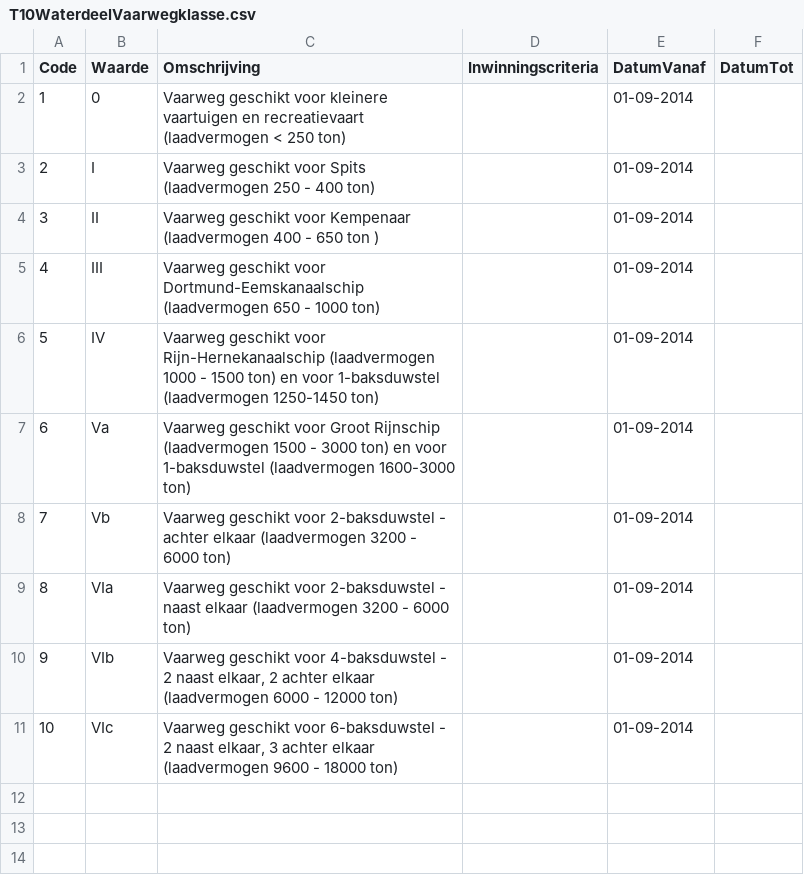
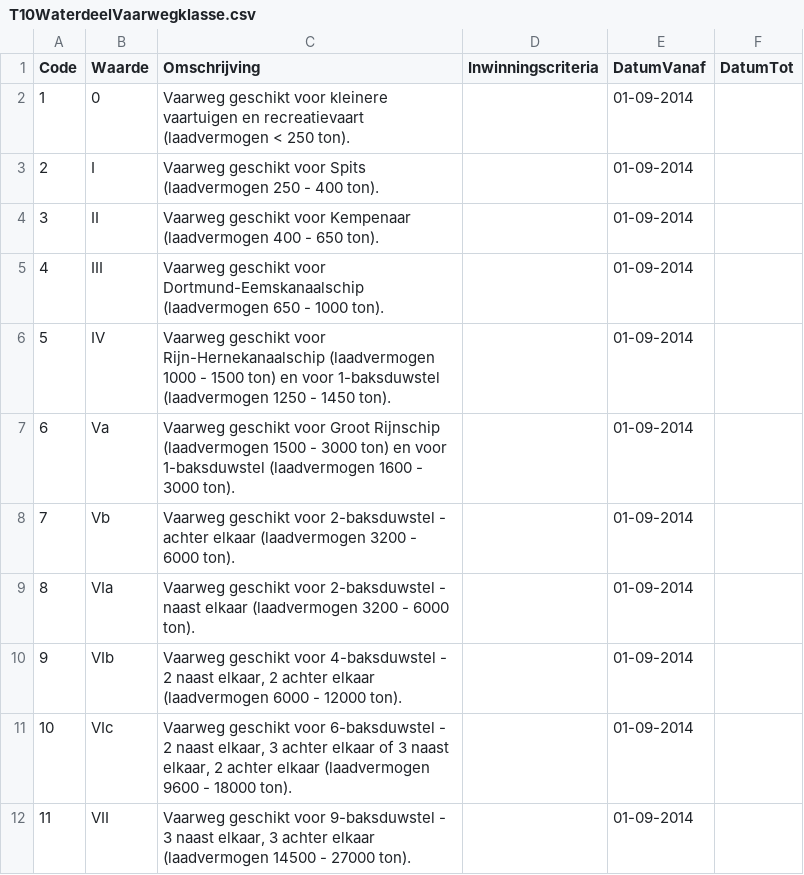
Before and after one commit to kadaster/top10nl, a CSV file: waardelijst/20170901/T10WaterdeelVaarwegklasse.csv, drawn as a sheet.

Commit message:
Enkele textuele verbeteringen in de waardelijsten.

```diff
--- a/waardelijst/20170901/T10WaterdeelVaarwegklasse.csv
+++ b/waardelijst/20170901/T10WaterdeelVaarwegklasse.csv
@@ -1,11 +1,12 @@
 "Code","Waarde","Omschrijving","Inwinningscriteria","DatumVanaf","DatumTot"
-"1","0","Vaarweg geschikt voor kleinere vaartuigen en recreatievaart (laadvermogen < 250 ton)","","01-09-2014",""
-"2","I","Vaarweg geschikt voor Spits (laadvermogen 250 - 400 ton)","","01-09-2014",""
-"3","II","Vaarweg geschikt voor Kempenaar (laadvermogen 400 - 650 ton )","","01-09-2014",""
-"4","III","Vaarweg geschikt voor Dortmund-Eemskanaalschip (laadvermogen 650 - 1000 ton)","","01-09-2014",""
-"5","IV","Vaarweg geschikt voor Rijn-Hernekanaalschip (laadvermogen 1000 - 1500 ton) en voor 1-baksduwstel (laadvermogen 1250-1450 ton)","","01-09-2014",""
-"6","Va","Vaarweg geschikt voor Groot Rijnschip (laadvermogen 1500 - 3000 ton) en voor  1-baksduwstel (laadvermogen 1600-3000 ton)","","01-09-2014",""
-"7","Vb","Vaarweg geschikt voor 2-baksduwstel - achter elkaar (laadvermogen 3200  - 6000 ton)","","01-09-2014",""
-"8","VIa","Vaarweg geschikt voor 2-baksduwstel - naast elkaar (laadvermogen 3200 - 6000 ton)","","01-09-2014",""
-"9","VIb","Vaarweg geschikt voor 4-baksduwstel - 2 naast elkaar, 2 achter elkaar (laadvermogen 6000 - 12000 ton)","","01-09-2014",""
-"10","VIc","Vaarweg geschikt voor 6-baksduwstel - 2 naast elkaar, 3 achter elkaar (laadvermogen 9600 - 18000 ton)","","01-09-2014",""
+"1","0","Vaarweg geschikt voor kleinere vaartuigen en recreatievaart (laadvermogen < 250 ton).","","01-09-2014",""
+"2","I","Vaarweg geschikt voor Spits (laadvermogen 250 - 400 ton).","","01-09-2014",""
+"3","II","Vaarweg geschikt voor Kempenaar (laadvermogen 400 - 650 ton).","","01-09-2014",""
+"4","III","Vaarweg geschikt voor Dortmund-Eemskanaalschip (laadvermogen 650 - 1000 ton).","","01-09-2014",""
+"5","IV","Vaarweg geschikt voor Rijn-Hernekanaalschip (laadvermogen 1000 - 1500 ton) en voor 1-baksduwstel (laadvermogen 1250 - 1450 ton).","","01-09-2014",""
+"6","Va","Vaarweg geschikt voor Groot Rijnschip (laadvermogen 1500 - 3000 ton) en voor  1-baksduwstel (laadvermogen 1600 - 3000 ton).","","01-09-2014",""
+"7","Vb","Vaarweg geschikt voor 2-baksduwstel - achter elkaar (laadvermogen 3200 - 6000 ton).","","01-09-2014",""
+"8","VIa","Vaarweg geschikt voor 2-baksduwstel - naast elkaar (laadvermogen 3200 - 6000 ton).","","01-09-2014",""
+"9","VIb","Vaarweg geschikt voor 4-baksduwstel - 2 naast elkaar, 2 achter elkaar (laadvermogen 6000 - 12000 ton).","","01-09-2014",""
+"10","VIc","Vaarweg geschikt voor 6-baksduwstel - 2 naast elkaar, 3 achter elkaar of 3 naast elkaar, 2 achter elkaar (laadvermogen 9600 - 18000 ton).","","01-09-2014",""
+"11", "VII","Vaarweg geschikt voor 9-baksduwstel - 3 naast elkaar, 3 achter elkaar (laadvermogen 14500 - 27000 ton).","","01-09-2014",""
```
Also changed, not shown: waardelijst/20170901/T10FunctioneelGebiedTypeFunctioneelGebied.csv, waardelijst/20170901/T10GebouwTypeGebouw.csv, 30 other files.
